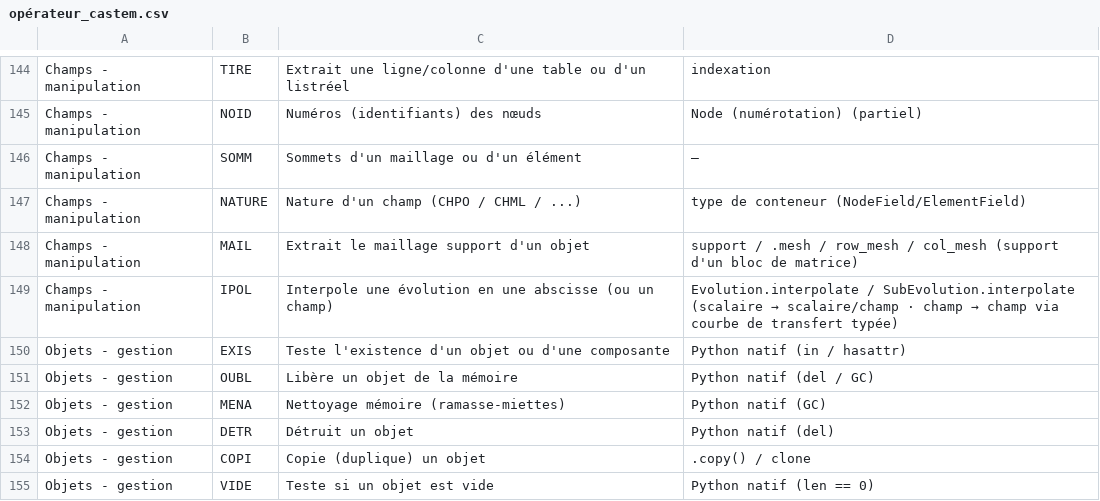
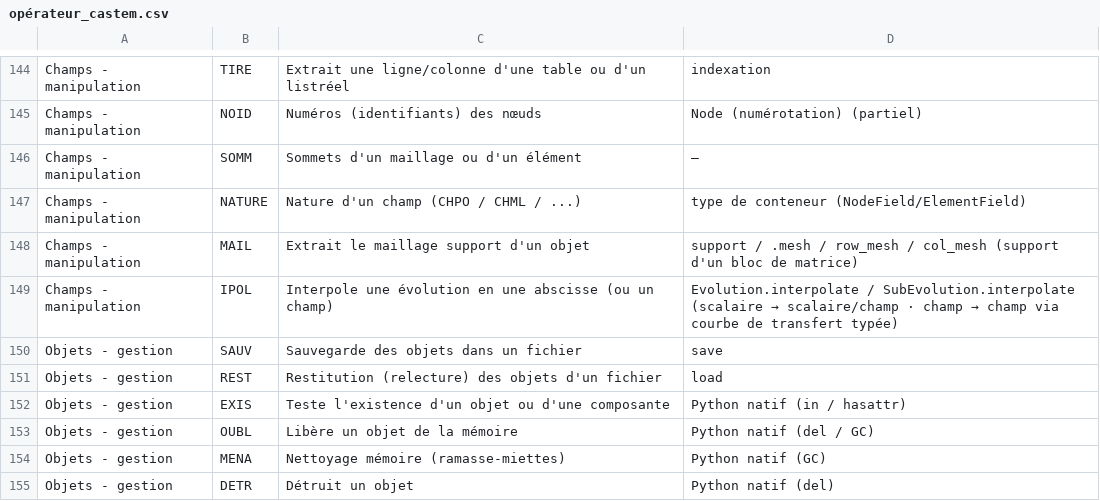
Before and after one commit to Pyrucast/pyrucast, a CSV file: opérateur_castem.csv, drawn as a sheet; only a part is shown, gaps mark what is left out; the shorter side is filled out with more unchanged rows; the diff names each change by its address in the sheet, - before the commit and + after, or states it on an @@ line.

```diff
--- a/opérateur_castem.csv
+++ b/opérateur_castem.csv
+row 150: Objets - gestion | SAUV | Sauvegarde des objets dans un fichier | save
+row 151: Objets - gestion | REST | Restitution (relecture) des objets d'un fichier | load
```
Also changed, not shown: 12 other files.
